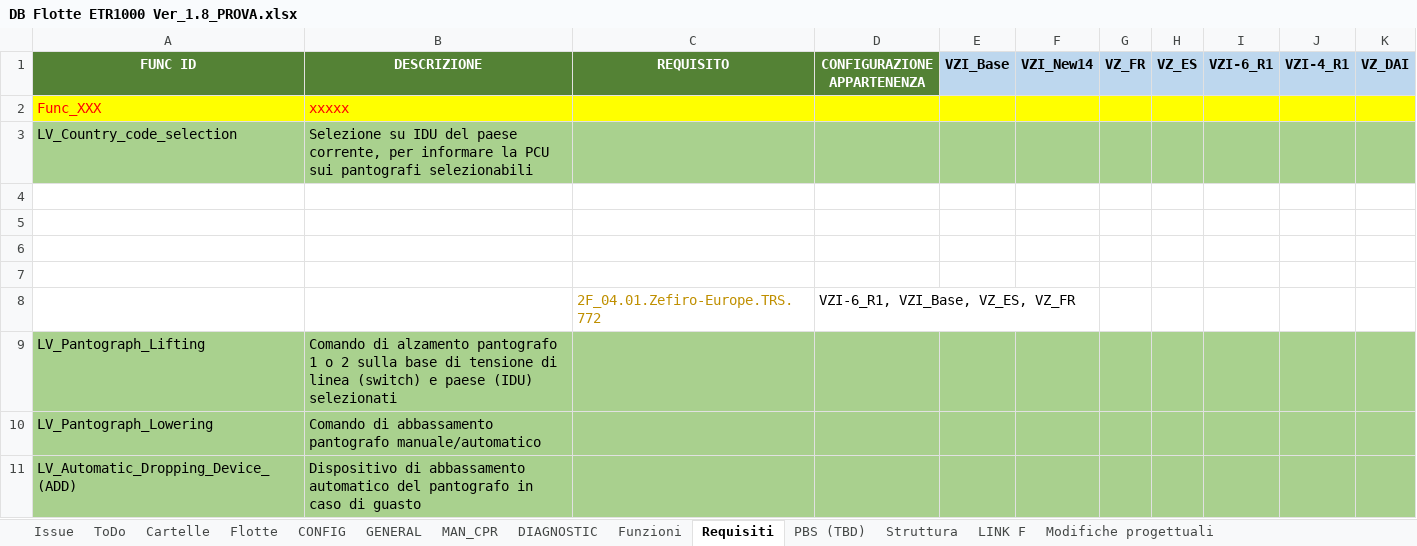
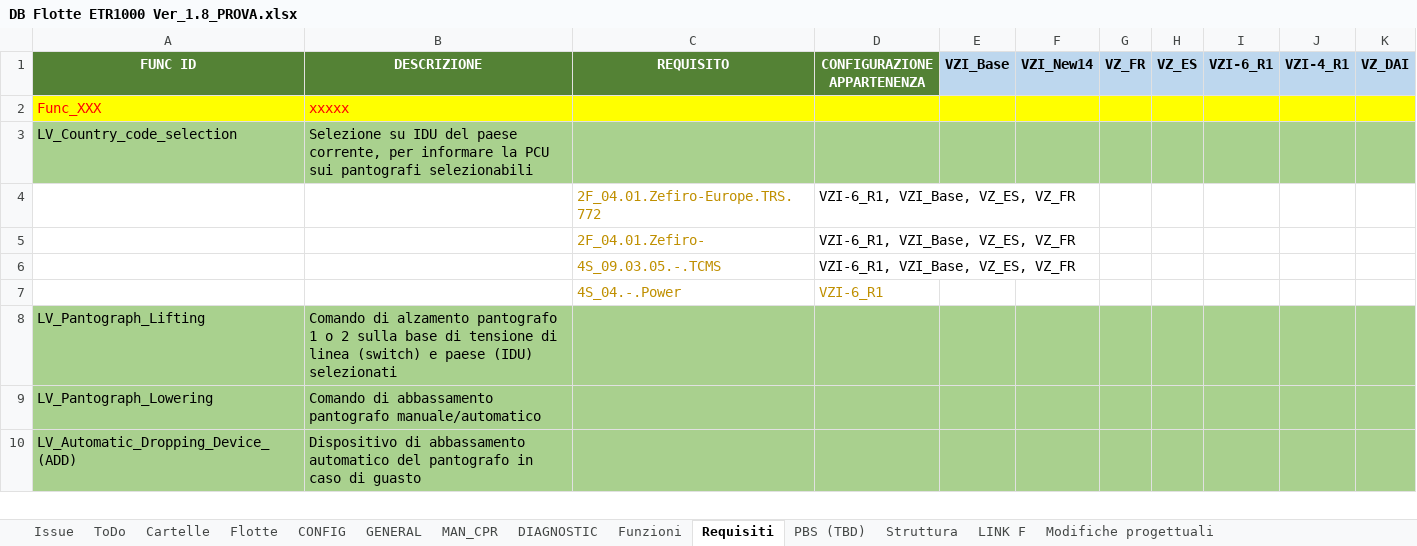
Before and after one commit to Casinski/AskTrainMind, an Excel workbook: DB Flotte ETR1000 Ver_1.8_PROVA.xlsx, sheet Requisiti, drawn as a sheet; only a part is shown; values as stored, in another font and other column widths than the file's, no borders; removed rows and columns are numbered as before the commit, all else as after; the diff covers the shown part only; the diff names each change by its address in the sheet, - before the commit and + after, or states it on an @@ line.

```diff
--- a/DB Flotte ETR1000 Ver_1.8_PROVA.xlsx (sheet Requisiti)
+++ b/DB Flotte ETR1000 Ver_1.8_PROVA.xlsx (sheet Requisiti)
-row 4: (empty)
-row 5: (empty)
-row 6: (empty)
-row 7: (empty)
+row 5:  |  | 2F_04.01.Zefiro- | VZI-6_R1, VZI_Base, VZ_ES, VZ_FR
+row 6:  |  | 4S_09.03.05.-.TCMS | VZI-6_R1, VZI_Base, VZ_ES, VZ_FR
+row 7:  |  | 4S_04.-.Power | VZI-6_R1
```
Also changed, not shown: 5 removed rows and cell formats elsewhere in this sheet, sheet Funzioni, 4 other files.
